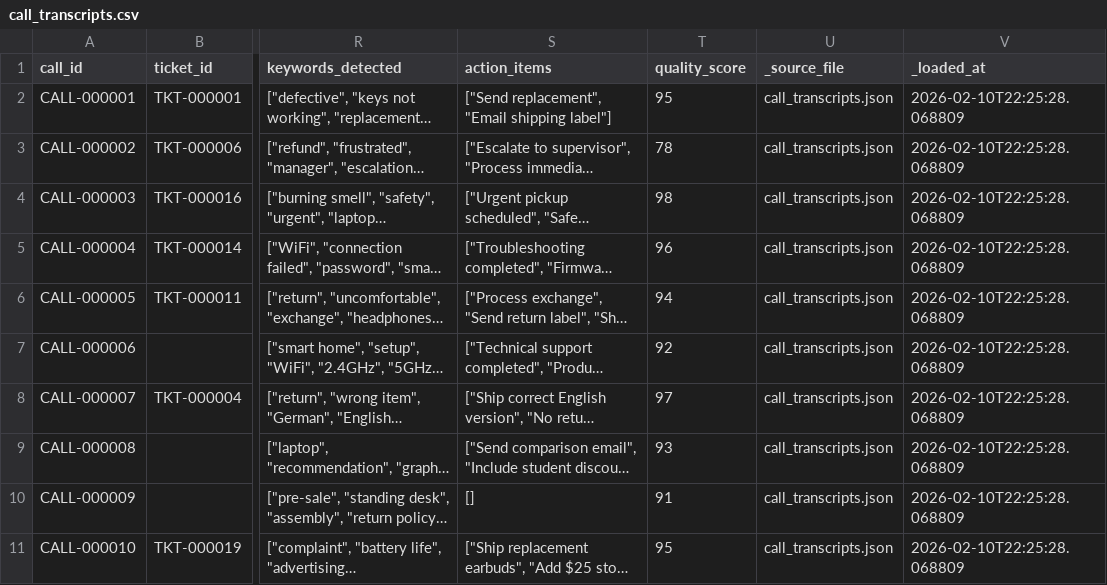
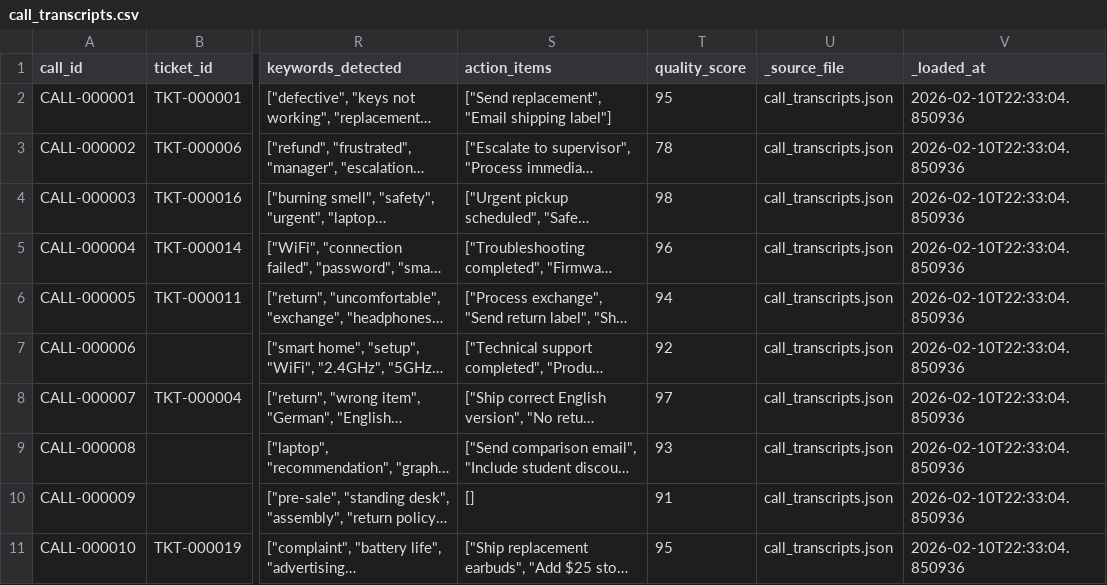
Before and after one commit to hindocharaj1997/systemzero-test, a CSV file: outputs/processed/bronze/call_transcripts.csv, drawn as a sheet; only a part is shown, gaps mark what is left out; long unchanged cells end in …; the diff names each change by its address in the sheet, - before the commit and + after, or states it on an @@ line.

```diff
--- a/outputs/processed/bronze/call_transcripts.csv
+++ b/outputs/processed/bronze/call_transcripts.csv
-V2:V11 (_loaded_at): 2026-02-10T22:25:28.068809
+V2:V11 (_loaded_at): 2026-02-10T22:33:04.850936
```
Also changed, not shown: outputs/processed/gold/product_features.csv, outputs/processed/gold/vendor_features.csv, 29 other files.
